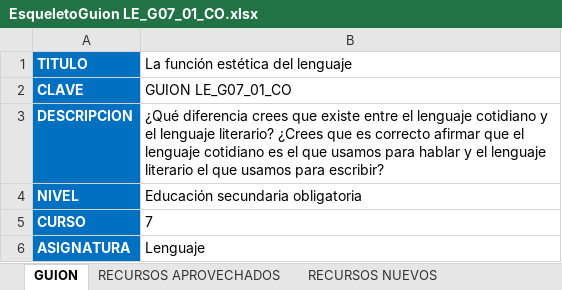
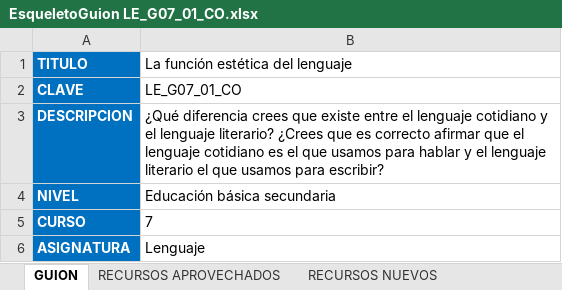
Before and after one commit to AulaPlanetaColombia/Lenguaje, an Excel workbook: fuentes/contenidos/grado07/guion01/EsqueletoGuion LE_G07_01_CO.xlsx, sheet GUION, drawn as a sheet; values as stored, in another font and other column widths than the file's, no borders; the diff names each change by its address in the sheet, - before the commit and + after, or states it on an @@ line.

```diff
--- a/fuentes/contenidos/grado07/guion01/EsqueletoGuion LE_G07_01_CO.xlsx (sheet GUION)
+++ b/fuentes/contenidos/grado07/guion01/EsqueletoGuion LE_G07_01_CO.xlsx (sheet GUION)
-B2 (La función estética del lenguaje): GUION LE_G07_01_CO
+B2 (La función estética del lenguaje): LE_G07_01_CO
-B4 (La función estética del lenguaje): Educación secundaria obligatoria
+B4 (La función estética del lenguaje): Educación básica secundaria
```
Also changed, not shown: sheet CUADERNO DE ESTUDIO, sheet CUADERNO DEL PROFESOR, sheet RECURSOS APROVECHADOS, sheet RECURSOS NUEVOS, 23 other files.
